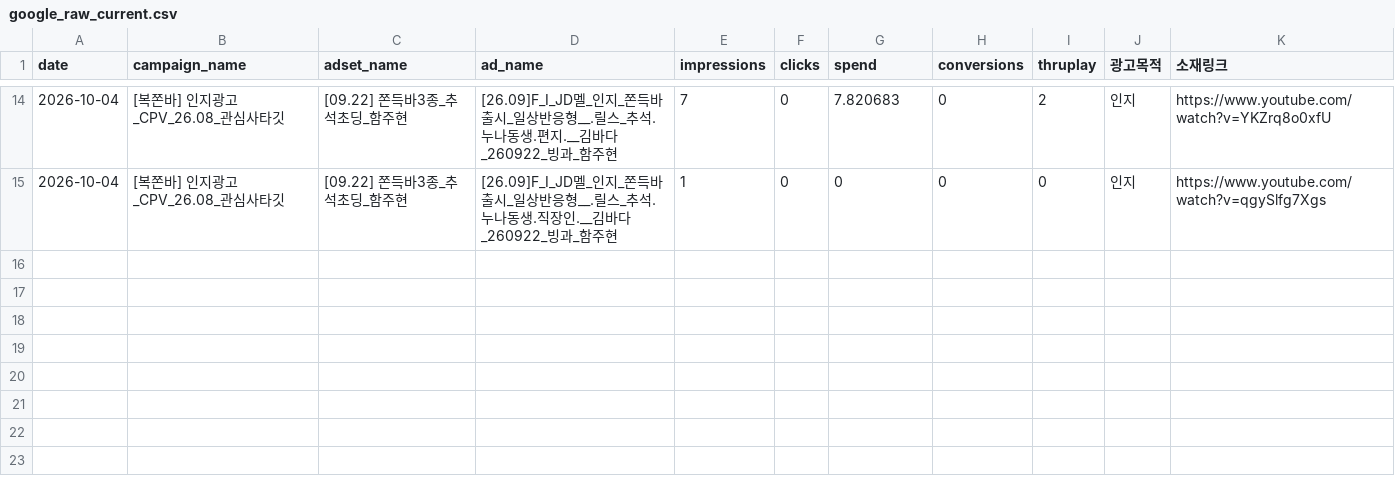
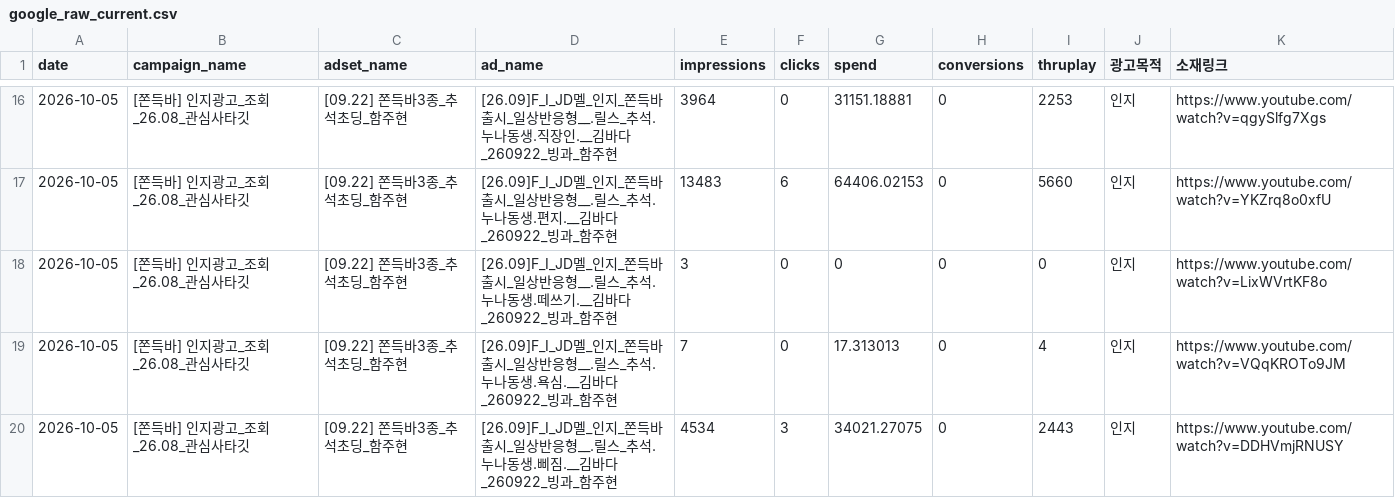
Before and after one commit to sonyg-ops/lalasweet-icecream-dashboard, a CSV file: data/google_raw_current.csv, drawn as a sheet; only a part is shown, gaps mark what is left out; the diff covers the shown part only.

```diff
--- a/data/google_raw_current.csv
+++ b/data/google_raw_current.csv
@@ -14,2 +16,5 @@
-2026-10-04,[복쫀바] 인지광고_CPV_26.08_관심사타깃,[09.22] 쫀득바3종_추석초딩_함주현,[26.09]F_I_JD멜_인지_쫀득바출시_일상반응형__.릴스_추석.누나동생.편지.__김바다_260922_빙과_함주현,7,0,7.820683,0,2,인지,https://www.youtube.com/watch?v=YKZrq8o0xfU
-2026-10-04,[복쫀바] 인지광고_CPV_26.08_관심사타깃,[09.22] 쫀득바3종_추석초딩_함주현,[26.09]F_I_JD멜_인지_쫀득바출시_일상반응형__.릴스_추석.누나동생.직장인.__김바다_260922_빙과_함주현,1,0,0,0,0,인지,https://www.youtube.com/watch?v=qgySlfg7Xgs
+2026-10-05,[쫀득바] 인지광고_조회_26.08_관심사타깃,[09.22] 쫀득바3종_추석초딩_함주현,[26.09]F_I_JD멜_인지_쫀득바출시_일상반응형__.릴스_추석.누나동생.직장인.__김바다_260922_빙과_함주현,3964,0,31151.18881,0,2253,인지,https://www.youtube.com/watch?v=qgySlfg7Xgs
+2026-10-05,[쫀득바] 인지광고_조회_26.08_관심사타깃,[09.22] 쫀득바3종_추석초딩_함주현,[26.09]F_I_JD멜_인지_쫀득바출시_일상반응형__.릴스_추석.누나동생.편지.__김바다_260922_빙과_함주현,13483,6,64406.02153,0,5660,인지,https://www.youtube.com/watch?v=YKZrq8o0xfU
+2026-10-05,[쫀득바] 인지광고_조회_26.08_관심사타깃,[09.22] 쫀득바3종_추석초딩_함주현,[26.09]F_I_JD멜_인지_쫀득바출시_일상반응형__.릴스_추석.누나동생.떼쓰기.__김바다_260922_빙과_함주현,3,0,0,0,0,인지,https://www.youtube.com/watch?v=LixWVrtKF8o
+2026-10-05,[쫀득바] 인지광고_조회_26.08_관심사타깃,[09.22] 쫀득바3종_추석초딩_함주현,[26.09]F_I_JD멜_인지_쫀득바출시_일상반응형__.릴스_추석.누나동생.욕심.__김바다_260922_빙과_함주현,7,0,17.313013,0,4,인지,https://www.youtube.com/watch?v=VQqKROTo9JM
+2026-10-05,[쫀득바] 인지광고_조회_26.08_관심사타깃,[09.22] 쫀득바3종_추석초딩_함주현,[26.09]F_I_JD멜_인지_쫀득바출시_일상반응형__.릴스_추석.누나동생.삐짐.__김바다_260922_빙과_함주현,4534,3,34021.27075,0,2443,인지,https://www.youtube.com/watch?v=DDHVmjRNUSY
```
Also changed, not shown: 6 added rows, 4 removed rows and 32 edited cells elsewhere in this file, 8 other files.
